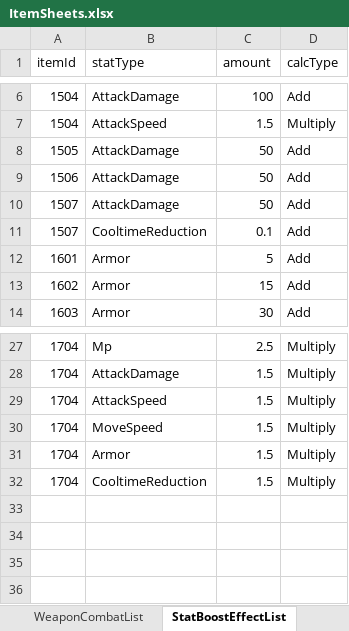
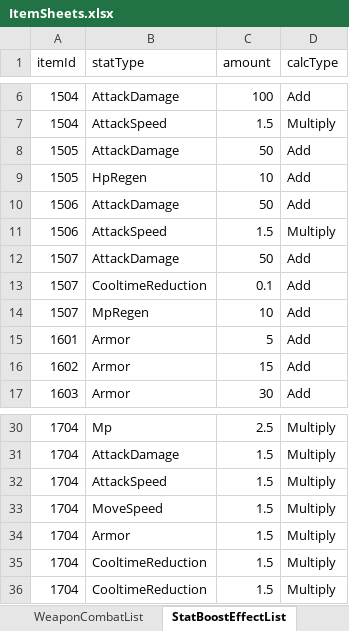
Before and after one commit to udiladido/3D_TEAM12, an Excel workbook: Assets/Resources/Excels/ItemSheets.xlsx, sheet StatBoostEffectList, drawn as a sheet; only a part is shown, gaps mark what is left out; values as stored, in another font and other column widths than the file's, no borders; the diff names each change by its address in the sheet, - before the commit and + after, or states it on an @@ line.

```diff
--- a/Assets/Resources/Excels/ItemSheets.xlsx (sheet StatBoostEffectList)
+++ b/Assets/Resources/Excels/ItemSheets.xlsx (sheet StatBoostEffectList)
+row 9: 1505 | HpRegen | 10 | Add
+row 11: 1506 | AttackSpeed | 1.5 | Multiply
+row 14: 1507 | MpRegen | 10 | Add
+row 35: 1704 | CooltimeReduction | 1.5 | Multiply
```
Also changed, not shown: 6 other files.
